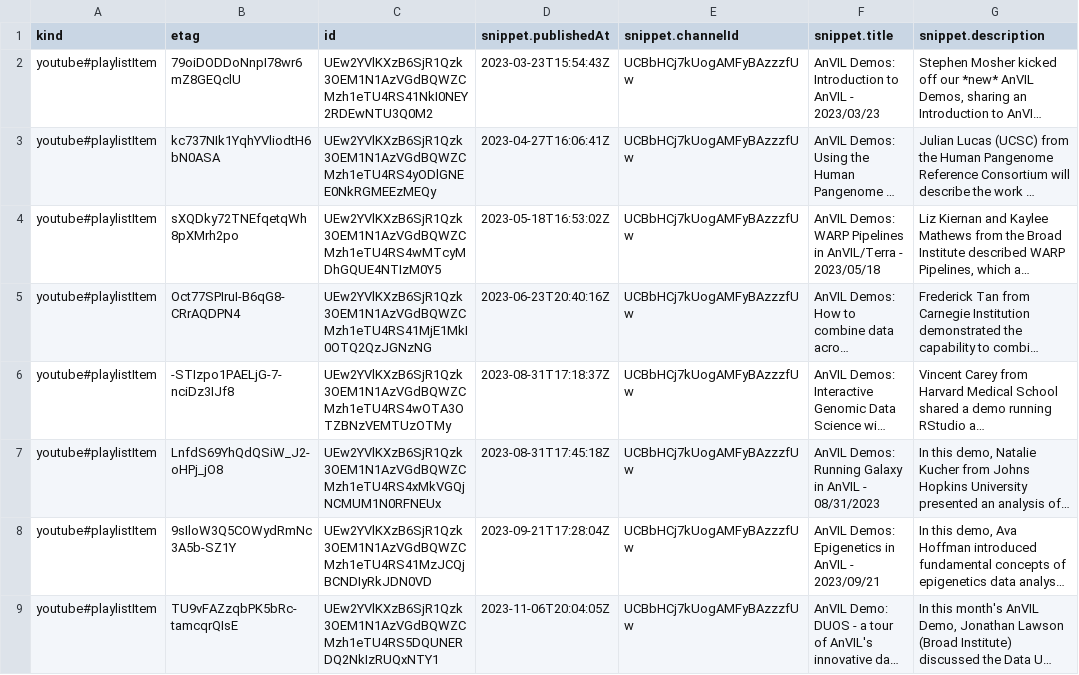
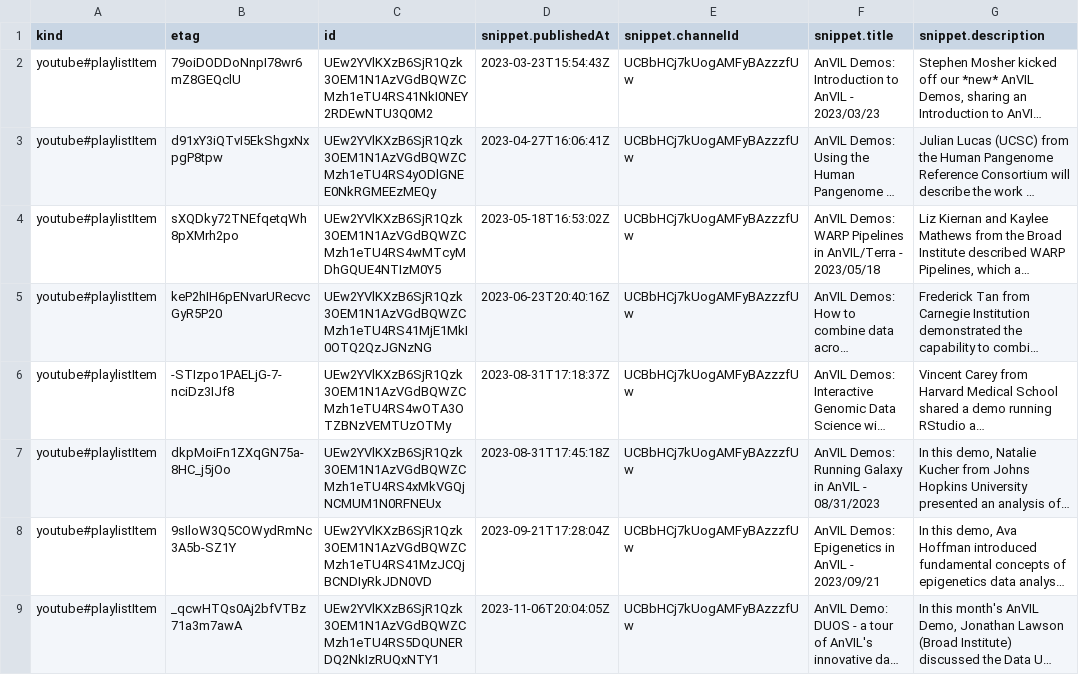
Before and after one commit to fhdsl/AnVIL_Collection, a CSV file: resources/youtube_demos_data.csv, drawn as a sheet; only a part is shown; long unchanged cells end in …; the diff names each change by its address in the sheet, - before the commit and + after, or states it on an @@ line.

```diff
--- a/resources/youtube_demos_data.csv
+++ b/resources/youtube_demos_data.csv
-B3 (etag): kc737NIk1YqhYVliodtH6bN0ASA
+B3 (etag): d91xY3iQTvI5EkShgxNxpgP8tpw
-B5 (etag): Oct77SPIruI-B6qG8-CRrAQDPN4
+B5 (etag): keP2hIH6pENvarURecvcGyR5P20
-B7 (etag): LnfdS69YhQdQSiW_J2-oHPj_jO8
+B7 (etag): dkpMoiFn1ZXqGN75a-8HC_j5jOo
-B9 (etag): TU9vFAZzqbPK5bRc-tamcqrQIsE
+B9 (etag): _qcwHTQs0Aj2bfVTBz71a3m7awA
```
Also changed, not shown: resources/youtube_gdscn_soil_project_data.csv, resources/youtube_getting_started_data.csv, 2 other files.
